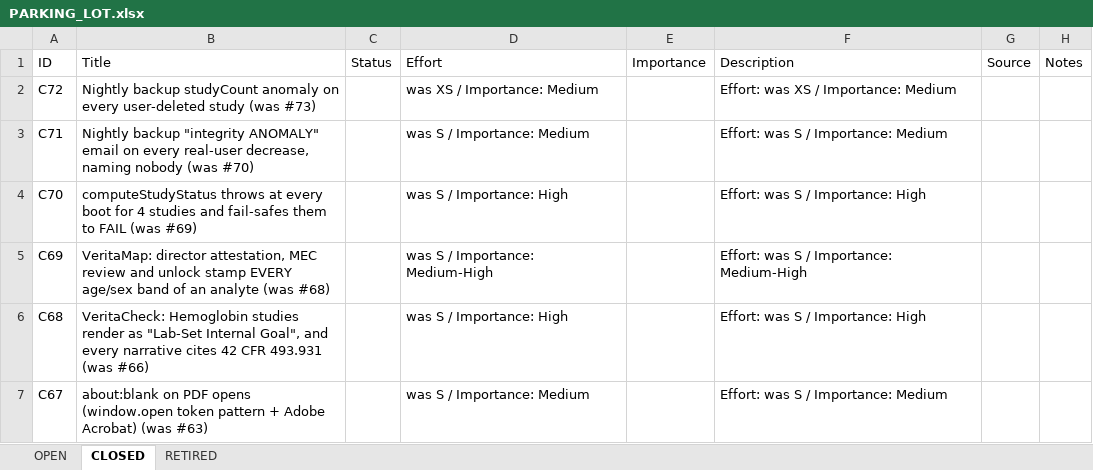
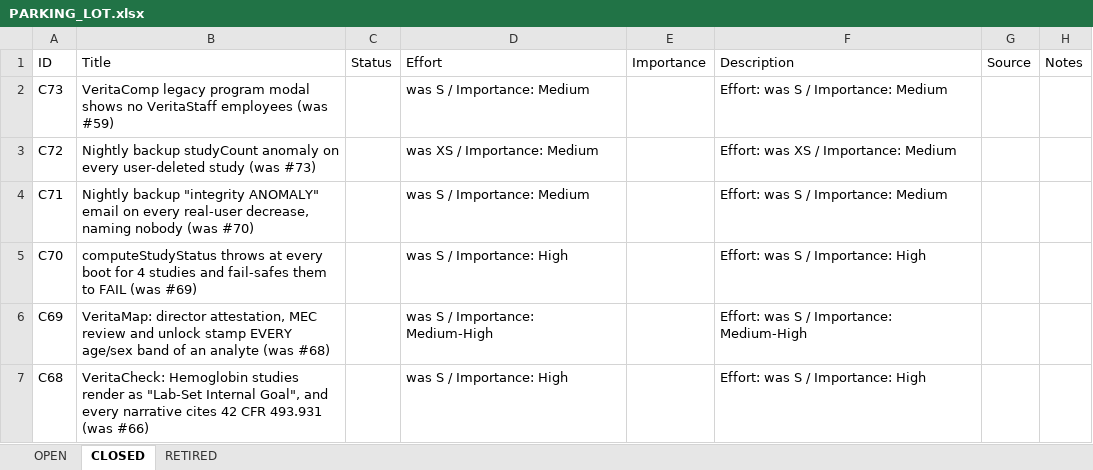
Before and after one commit to mav40121/veritas-lab-services, an Excel workbook: PARKING_LOT.xlsx, sheet CLOSED, drawn as a sheet; only a part is shown; the shorter side is filled out with more unchanged rows; values as stored, in another font and other column widths than the file's, no cell formats; the diff names each change by its address in the sheet, - before the commit and + after, or states it on an @@ line.

Commit message:
TASK: Parking lot - close #59 as C73 (PR #1495 deployed)
PLAN:
  1. Close #59 with the PR, squash sha, deploy and receipt evidence
  2. Regenerate PARKING_LOT.xlsx

Self-check:
  - C73 cites PR #1495, squash b1aad70d, integration 14/14 and Playwright 1/1
  - Open list now 15 items
  - Gate 3 N/A (internal documentation)

```diff
--- a/PARKING_LOT.xlsx (sheet CLOSED)
+++ b/PARKING_LOT.xlsx (sheet CLOSED)
+row 2: C73 | VeritaComp legacy program modal shows no VeritaStaff employees (was #59) |  | was S / Importance: Medium |  | Effort: was S / Importance: Medium
```
Also changed, not shown: sheet OPEN, cell formats, 1 other file.
